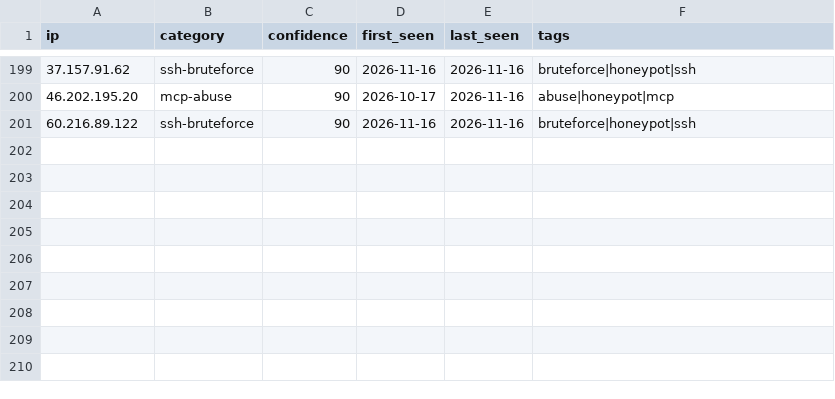
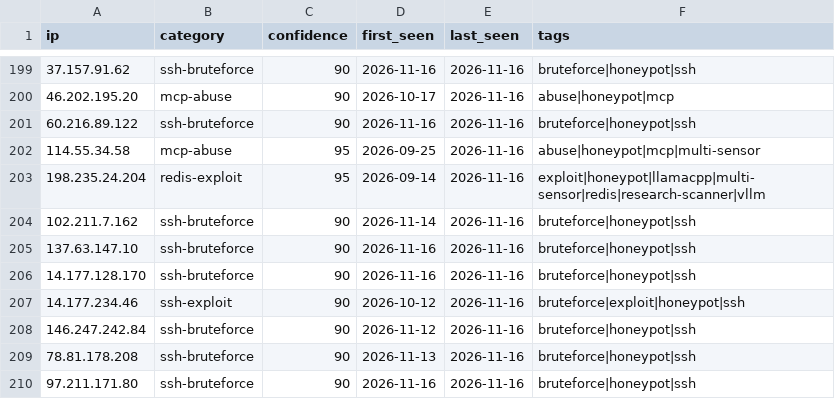
Before and after one commit to Zikmadol/trapline-ioc, a CSV file: daily/2026-11-16.csv, drawn as a sheet; only a part is shown, gaps mark what is left out; the diff names each change by its address in the sheet, - before the commit and + after, or states it on an @@ line.

```diff
--- a/daily/2026-11-16.csv
+++ b/daily/2026-11-16.csv
+row 202: 114.55.34.58 | mcp-abuse | 95 | 2026-09-25 | 2026-11-16 | abuse|honeypot|mcp|multi-sensor
+row 203: 198.235.24.204 | redis-exploit | 95 | 2026-09-14 | 2026-11-16 | exploit|honeypot|llamacpp|multi-sensor|redis|research-scanner|vllm
+row 204: 102.211.7.162 | ssh-bruteforce | 90 | 2026-11-14 | 2026-11-16 | bruteforce|honeypot|ssh
+row 205: 137.63.147.10 | ssh-bruteforce | 90 | 2026-11-16 | 2026-11-16 | bruteforce|honeypot|ssh
+row 206: 14.177.128.170 | ssh-bruteforce | 90 | 2026-11-16 | 2026-11-16 | bruteforce|honeypot|ssh
+row 207: 14.177.234.46 | ssh-exploit | 90 | 2026-10-12 | 2026-11-16 | bruteforce|exploit|honeypot|ssh
+row 208: 146.247.242.84 | ssh-bruteforce | 90 | 2026-11-12 | 2026-11-16 | bruteforce|honeypot|ssh
+row 209: 78.81.178.208 | ssh-bruteforce | 90 | 2026-11-13 | 2026-11-16 | bruteforce|honeypot|ssh
+row 210: 97.211.171.80 | ssh-bruteforce | 90 | 2026-11-16 | 2026-11-16 | bruteforce|honeypot|ssh
```
Also changed, not shown: feeds/ai-infra.csv, feeds/all-observed.csv, 13 other files.
